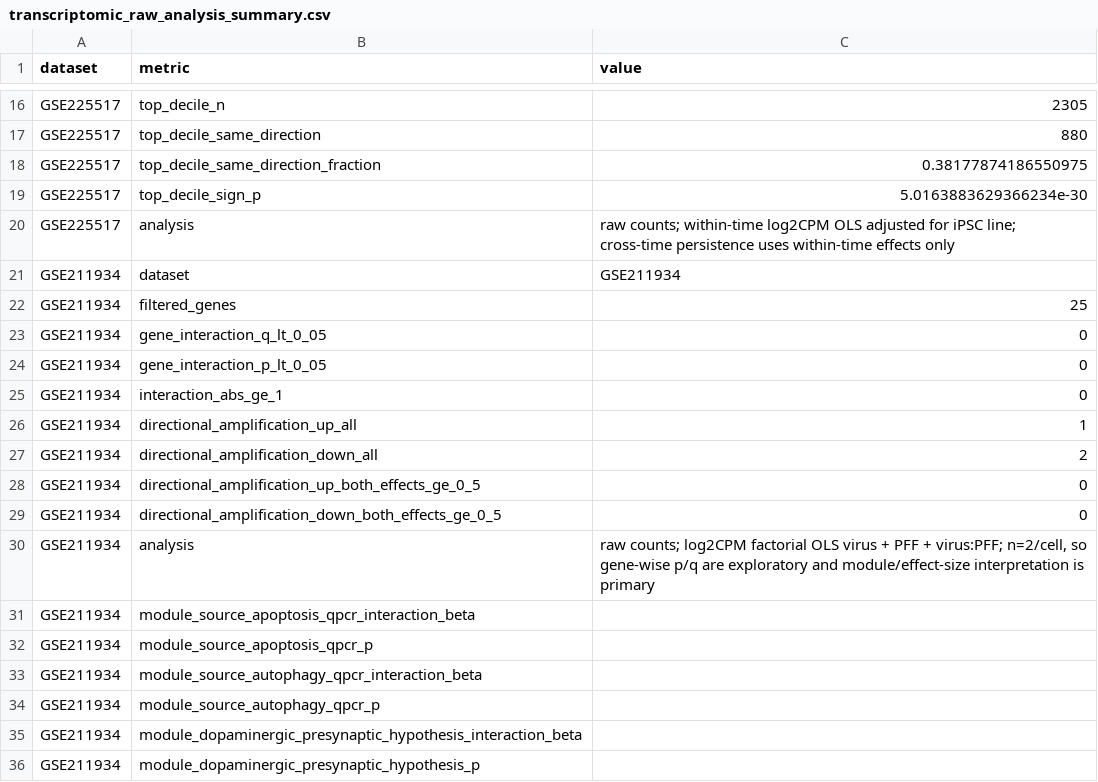
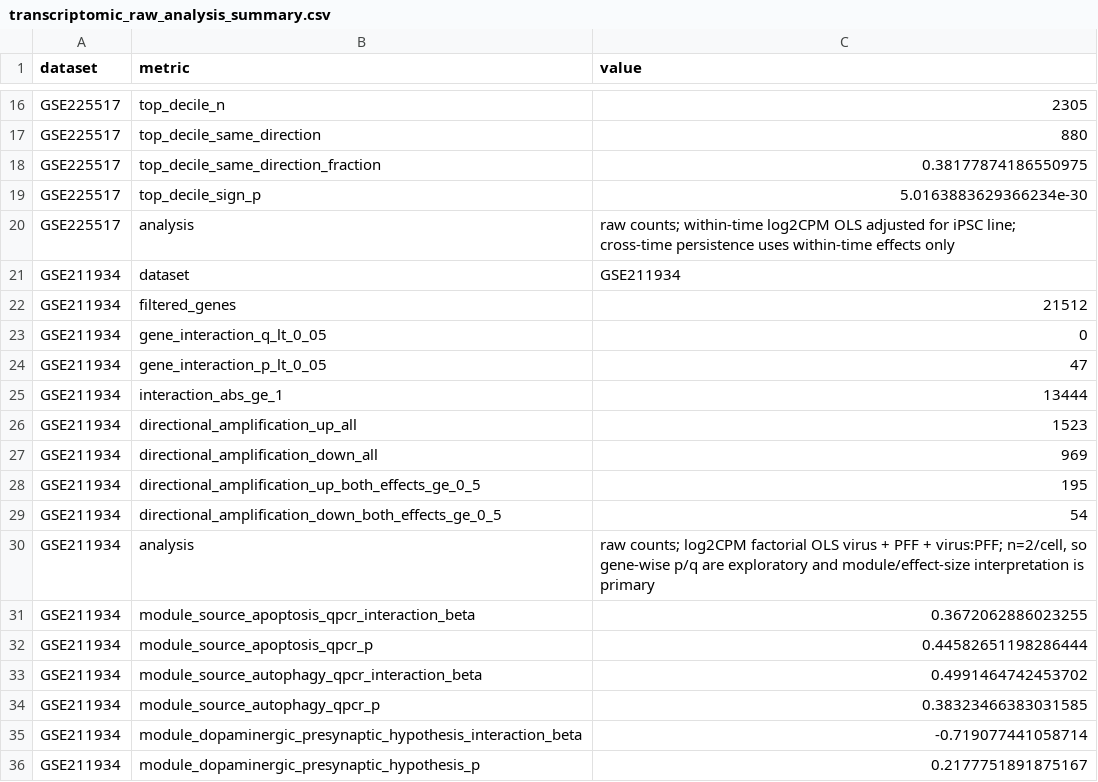
Before and after one commit to ChristinaCacou/MBrain, a CSV file: analysis_outputs/transcriptomic_raw_analysis_summary.csv, drawn as a sheet; only a part is shown, gaps mark what is left out.

```diff
--- a/analysis_outputs/transcriptomic_raw_analysis_summary.csv
+++ b/analysis_outputs/transcriptomic_raw_analysis_summary.csv
@@ -21,16 +21,16 @@ GSE225517,analysis,raw counts; within-time log2CPM OLS adjusted for iPSC line; c
 GSE211934,dataset,GSE211934
-GSE211934,filtered_genes,25
+GSE211934,filtered_genes,21512
 GSE211934,gene_interaction_q_lt_0_05,0
-GSE211934,gene_interaction_p_lt_0_05,0
-GSE211934,interaction_abs_ge_1,0
-GSE211934,directional_amplification_up_all,1
-GSE211934,directional_amplification_down_all,2
-GSE211934,directional_amplification_up_both_effects_ge_0_5,0
-GSE211934,directional_amplification_down_both_effects_ge_0_5,0
+GSE211934,gene_interaction_p_lt_0_05,47
+GSE211934,interaction_abs_ge_1,13444
+GSE211934,directional_amplification_up_all,1523
+GSE211934,directional_amplification_down_all,969
+GSE211934,directional_amplification_up_both_effects_ge_0_5,195
+GSE211934,directional_amplification_down_both_effects_ge_0_5,54
 GSE211934,analysis,"raw counts; log2CPM factorial OLS virus + PFF + virus:PFF; n=2/cell, so gene-wise p/q are exploratory and module/effect-size interpretation is primary"
-GSE211934,module_source_apoptosis_qpcr_interaction_beta,
-GSE211934,module_source_apoptosis_qpcr_p,
-GSE211934,module_source_autophagy_qpcr_interaction_beta,
-GSE211934,module_source_autophagy_qpcr_p,
-GSE211934,module_dopaminergic_presynaptic_hypothesis_interaction_beta,
-GSE211934,module_dopaminergic_presynaptic_hypothesis_p,
+GSE211934,module_source_apoptosis_qpcr_interaction_beta,0.3672062886023255
+GSE211934,module_source_apoptosis_qpcr_p,0.44582651198286444
+GSE211934,module_source_autophagy_qpcr_interaction_beta,0.4991464742453702
+GSE211934,module_source_autophagy_qpcr_p,0.38323466383031585
+GSE211934,module_dopaminergic_presynaptic_hypothesis_interaction_beta,-0.719077441058714
+GSE211934,module_dopaminergic_presynaptic_hypothesis_p,0.2177751891875167
```
Also changed, not shown: 4 other files.
